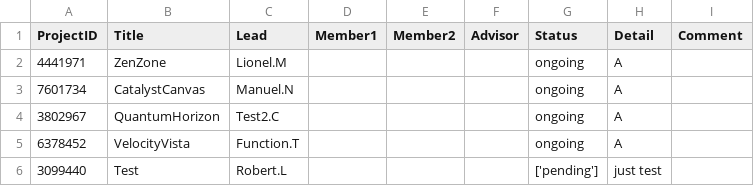
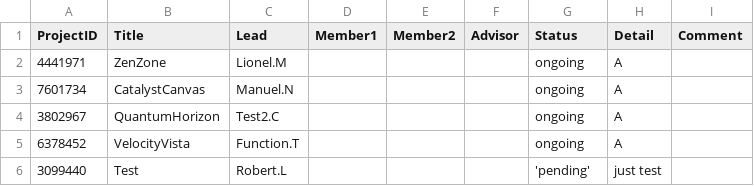
Before and after one commit to PeanutPK/final_project, a CSV file: Project.csv, drawn as a sheet.

Commit message:
Finished lead

```diff
--- a/Project.csv
+++ b/Project.csv
@@ -5,2 +5,2 @@ ProjectID,Title,Lead,Member1,Member2,Advisor,Status,Detail,Comment
 6378452,VelocityVista,Function.T,,,,ongoing,A,
-3099440,Test,Robert.L,,,,['pending'],just test,
+3099440,Test,Robert.L,,,,'pending',just test,
```
Also changed, not shown: 1 other file.
